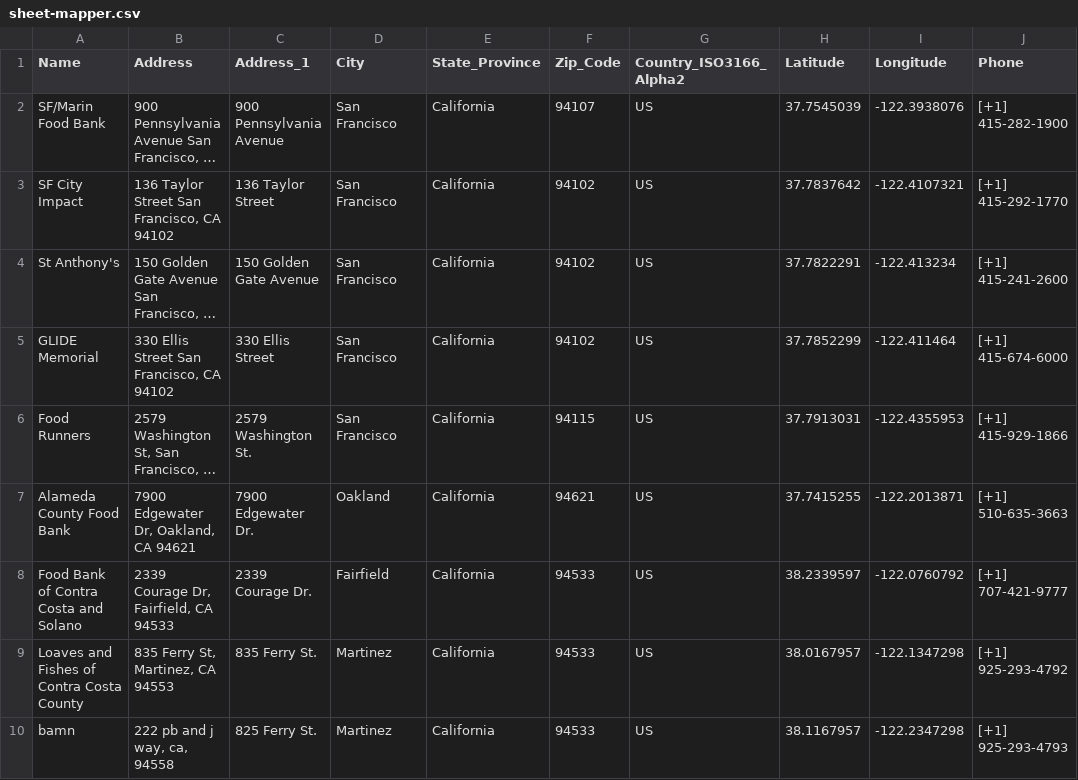
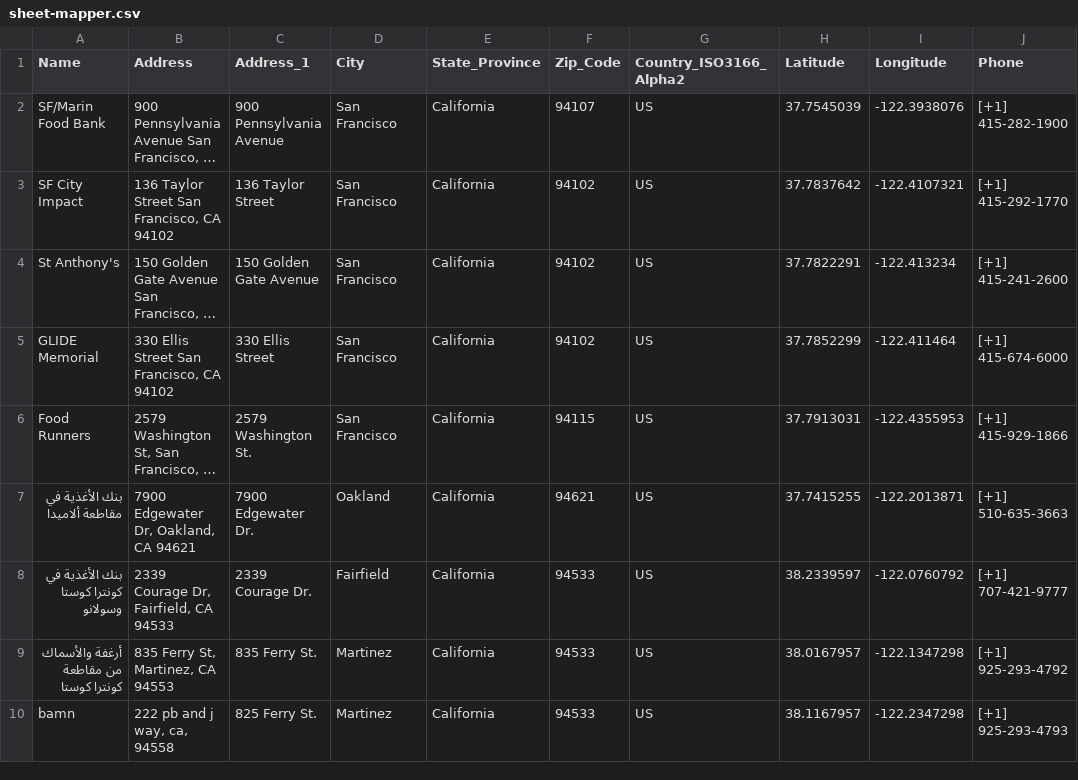
Before and after one commit to AndroidUpscale/RainRadarUpscale, a CSV file: sheet-mapper.csv, drawn as a sheet; only a part is shown; long unchanged cells end in …; the diff names each change by its address in the sheet, - before the commit and + after, or states it on an @@ line.

Commit message:
Update sheet-mapper.csv

```diff
--- a/sheet-mapper.csv
+++ b/sheet-mapper.csv
-A7 (Name): Alameda County Food Bank
+A7 (Name): بنك الأغذية في مقاطعة ألاميدا
-A8 (Name): Food Bank of Contra Costa and Solano
+A8 (Name): بنك الأغذية في كونترا كوستا وسولانو
-A9 (Name): Loaves and Fishes of Contra Costa County
+A9 (Name): أرغفة والأسماك من مقاطعة كونترا كوستا
```
